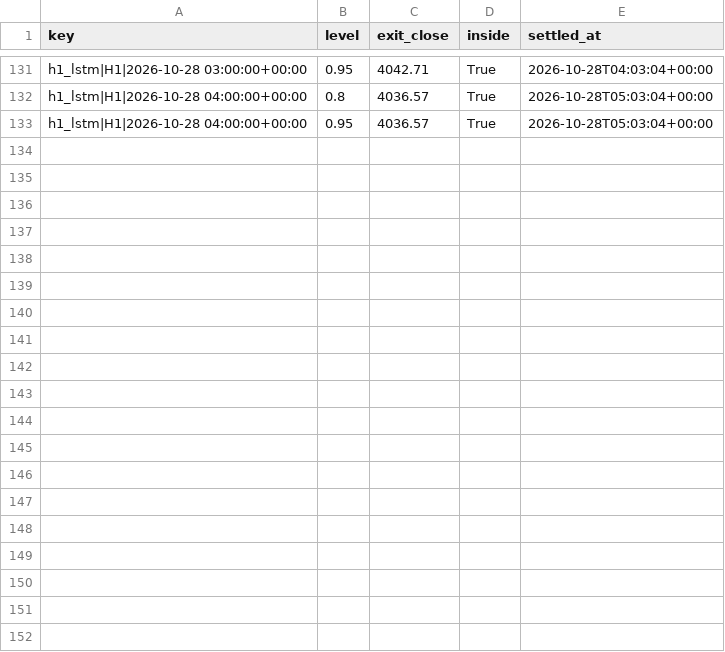
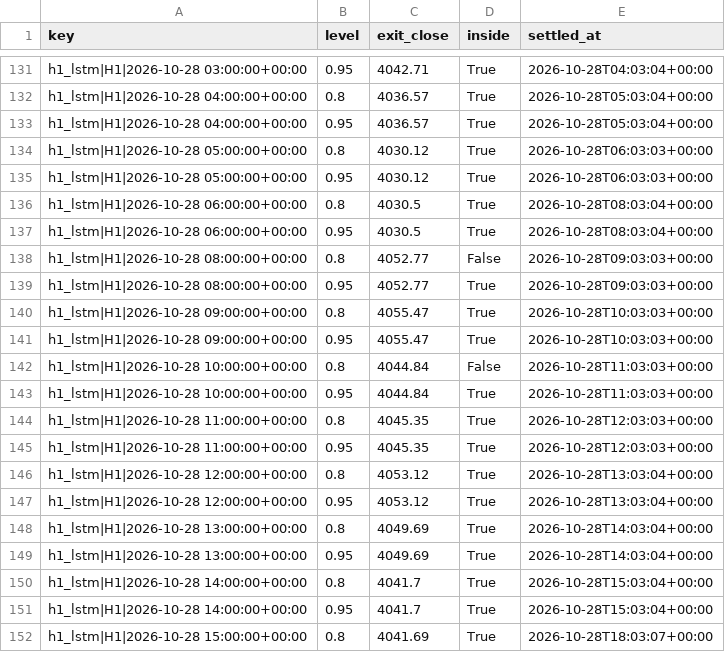
Before and after one commit to velizarMitov/EURUSD-prophet, a CSV file: results/gold/forward/range_settlements.csv, drawn as a sheet; only a part is shown, gaps mark what is left out; the diff covers the shown part only.

```diff
--- a/results/gold/forward/range_settlements.csv
+++ b/results/gold/forward/range_settlements.csv
@@ -133 +133,20 @@ h1_lstm|H1|2026-10-28 04:00:00+00:00,0.8,4036.57,True,2026-10-28T05:03:04+00:00
 h1_lstm|H1|2026-10-28 04:00:00+00:00,0.95,4036.57,True,2026-10-28T05:03:04+00:00
+h1_lstm|H1|2026-10-28 05:00:00+00:00,0.8,4030.12,True,2026-10-28T06:03:03+00:00
+h1_lstm|H1|2026-10-28 05:00:00+00:00,0.95,4030.12,True,2026-10-28T06:03:03+00:00
+h1_lstm|H1|2026-10-28 06:00:00+00:00,0.8,4030.5,True,2026-10-28T08:03:04+00:00
+h1_lstm|H1|2026-10-28 06:00:00+00:00,0.95,4030.5,True,2026-10-28T08:03:04+00:00
+h1_lstm|H1|2026-10-28 08:00:00+00:00,0.8,4052.77,False,2026-10-28T09:03:03+00:00
+h1_lstm|H1|2026-10-28 08:00:00+00:00,0.95,4052.77,True,2026-10-28T09:03:03+00:00
+h1_lstm|H1|2026-10-28 09:00:00+00:00,0.8,4055.47,True,2026-10-28T10:03:03+00:00
+h1_lstm|H1|2026-10-28 09:00:00+00:00,0.95,4055.47,True,2026-10-28T10:03:03+00:00
+h1_lstm|H1|2026-10-28 10:00:00+00:00,0.8,4044.84,False,2026-10-28T11:03:03+00:00
+h1_lstm|H1|2026-10-28 10:00:00+00:00,0.95,4044.84,True,2026-10-28T11:03:03+00:00
+h1_lstm|H1|2026-10-28 11:00:00+00:00,0.8,4045.35,True,2026-10-28T12:03:03+00:00
+h1_lstm|H1|2026-10-28 11:00:00+00:00,0.95,4045.35,True,2026-10-28T12:03:03+00:00
+h1_lstm|H1|2026-10-28 12:00:00+00:00,0.8,4053.12,True,2026-10-28T13:03:04+00:00
+h1_lstm|H1|2026-10-28 12:00:00+00:00,0.95,4053.12,True,2026-10-28T13:03:04+00:00
+h1_lstm|H1|2026-10-28 13:00:00+00:00,0.8,4049.69,True,2026-10-28T14:03:04+00:00
+h1_lstm|H1|2026-10-28 13:00:00+00:00,0.95,4049.69,True,2026-10-28T14:03:04+00:00
+h1_lstm|H1|2026-10-28 14:00:00+00:00,0.8,4041.7,True,2026-10-28T15:03:04+00:00
+h1_lstm|H1|2026-10-28 14:00:00+00:00,0.95,4041.7,True,2026-10-28T15:03:04+00:00
+h1_lstm|H1|2026-10-28 15:00:00+00:00,0.8,4041.69,True,2026-10-28T18:03:07+00:00
```
Also changed, not shown: 21 added rows elsewhere in this file, results/forward_eval/gaps.csv, results/gold/forward/alerts.csv, 26 other files.
